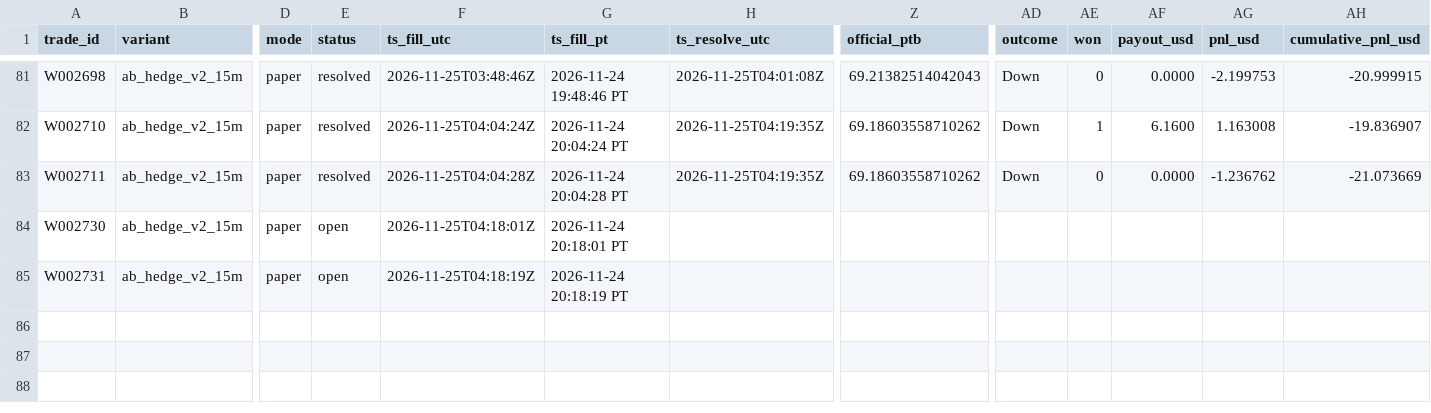
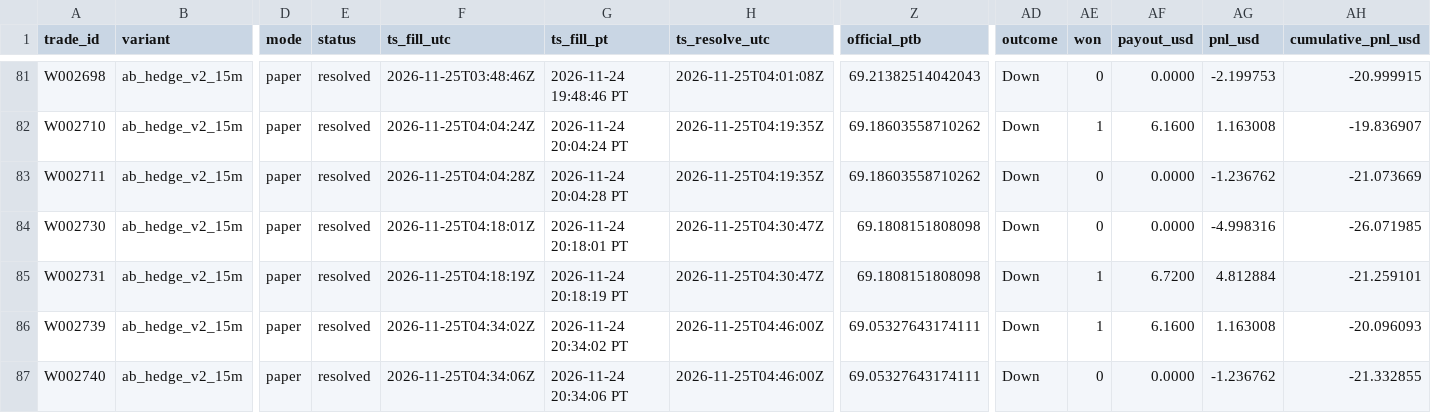
Before and after one commit to michaeldeuchar-dotcom/sol-paper-bot, a CSV file: data/week2/trades_ab_hedge_v2_15m.csv, drawn as a sheet; only a part is shown, gaps mark what is left out; rows hold the shown columns only; the diff names each change by its address in the sheet, - before the commit and + after, or states it on an @@ line.

```diff
--- a/data/week2/trades_ab_hedge_v2_15m.csv
+++ b/data/week2/trades_ab_hedge_v2_15m.csv
-E84:E85 (status): open
+E84:E85 (status): resolved
-H84:H85 (ts_resolve_utc): (empty)
+H84:H85 (ts_resolve_utc): 2026-11-25T04:30:47Z
-Z84:Z85 (official_ptb): (empty)
+Z84:Z85 (official_ptb): 69.1808151808098
-AD84:AD85 (outcome): (empty)
+AD84:AD85 (outcome): Down
-AE84 (won): (empty)
+AE84 (won): 0
-AF84 (payout_usd): (empty)
+AF84 (payout_usd): 0.0000
-AG84 (pnl_usd): (empty)
+AG84 (pnl_usd): -4.998316
-AH84 (cumulative_pnl_usd): (empty)
+AH84 (cumulative_pnl_usd): -26.071985
-AE85 (won): (empty)
+AE85 (won): 1
-AF85 (payout_usd): (empty)
+AF85 (payout_usd): 6.7200
-AG85 (pnl_usd): (empty)
+AG85 (pnl_usd): 4.812884
-AH85 (cumulative_pnl_usd): (empty)
+AH85 (cumulative_pnl_usd): -21.259101
+row 86: W002739 | ab_hedge_v2_15m | paper | resolved | 2026-11-25T04:34:02Z | 2026-11-24 20:34:02 PT | 2026-11-25T04:46:00Z | 69.05327643174111 | Down | 1 | 6.1600 | 1.163008 | -20.096093
+row 87: W002740 | ab_hedge_v2_15m | paper | resolved | 2026-11-25T04:34:06Z | 2026-11-24 20:34:06 PT | 2026-11-25T04:46:00Z | 69.05327643174111 | Down | 0 | 0.0000 | -1.236762 | -21.332855
```
Also changed, not shown: data/week2/ab_hedge_pairs.csv, data/week2/decisions_tail.csv, 14 other files.
